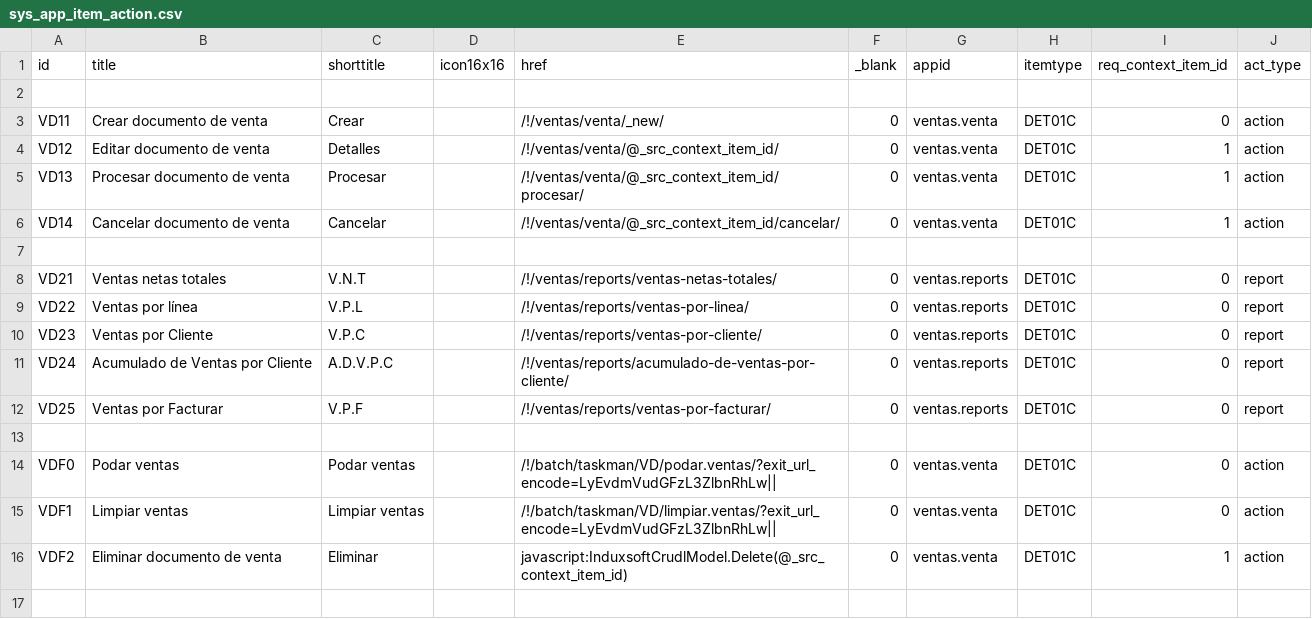
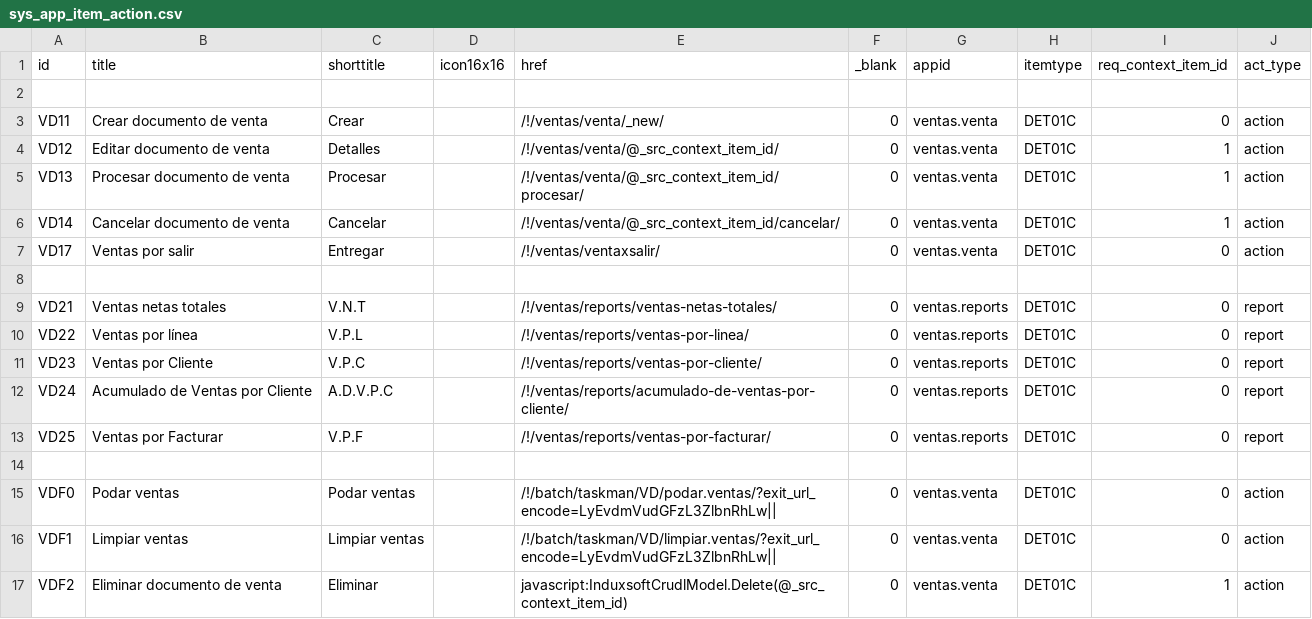
Before and after one commit to Induxsoft/ventas, a CSV file: src/ventas/_install/app_info/sys_app_item_action.csv, drawn as a sheet; the diff names each change by its address in the sheet, - before the commit and + after, or states it on an @@ line.

Commit message:
Nueva aplicación ventas por entregar
Se agregó nueva aplicación de ventas por entregar

```diff
--- a/src/ventas/_install/app_info/sys_app_item_action.csv
+++ b/src/ventas/_install/app_info/sys_app_item_action.csv
+row 7: VD17 | Ventas por salir | Entregar |  | /!/ventas/ventaxsalir/ | 0 | ventas.venta | DET01C | 0 | action
```
Also changed, not shown: src/ventas/_install/initial_data/sitem.csv, 12 other files.
